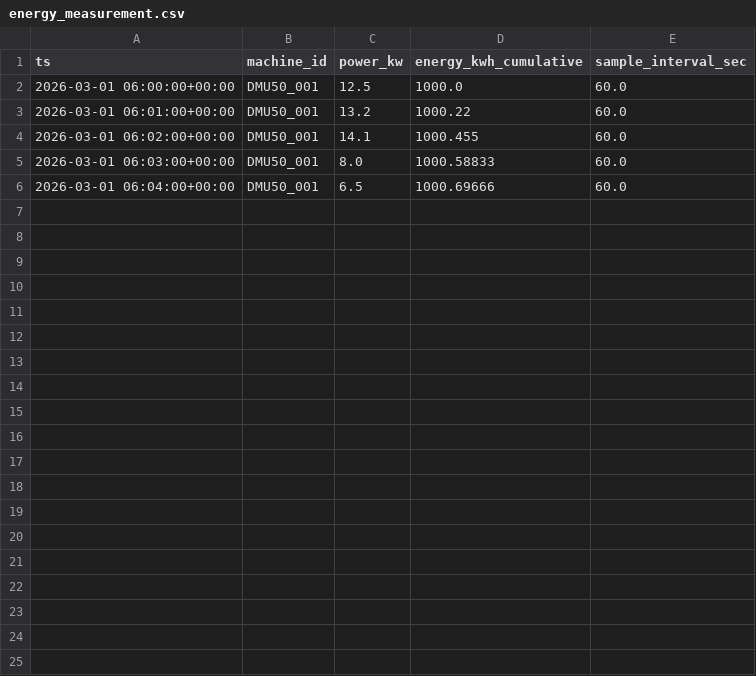
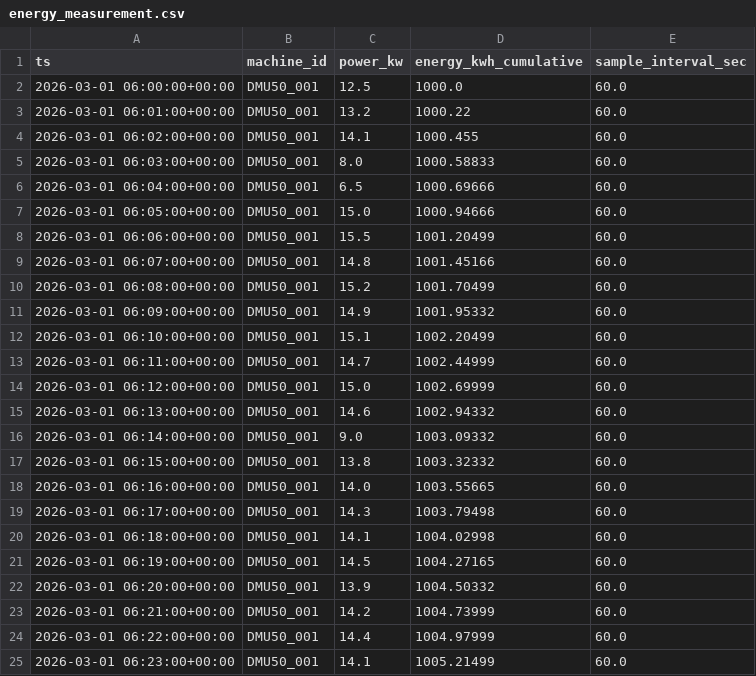
Before and after one commit to KovKri/energy-based-oee, a CSV file: db/seeds/energy_measurement.csv, drawn as a sheet; only a part is shown; the diff covers the shown part only; the diff names each change by its address in the sheet, - before the commit and + after, or states it on an @@ line.

```diff
--- a/db/seeds/energy_measurement.csv
+++ b/db/seeds/energy_measurement.csv
+row 7: 2026-03-01 06:05:00+00:00 | DMU50_001 | 15.0 | 1000.94666 | 60.0
+row 8: 2026-03-01 06:06:00+00:00 | DMU50_001 | 15.5 | 1001.20499 | 60.0
+row 9: 2026-03-01 06:07:00+00:00 | DMU50_001 | 14.8 | 1001.45166 | 60.0
+row 10: 2026-03-01 06:08:00+00:00 | DMU50_001 | 15.2 | 1001.70499 | 60.0
+row 11: 2026-03-01 06:09:00+00:00 | DMU50_001 | 14.9 | 1001.95332 | 60.0
+row 12: 2026-03-01 06:10:00+00:00 | DMU50_001 | 15.1 | 1002.20499 | 60.0
+row 13: 2026-03-01 06:11:00+00:00 | DMU50_001 | 14.7 | 1002.44999 | 60.0
+row 14: 2026-03-01 06:12:00+00:00 | DMU50_001 | 15.0 | 1002.69999 | 60.0
+row 15: 2026-03-01 06:13:00+00:00 | DMU50_001 | 14.6 | 1002.94332 | 60.0
+row 16: 2026-03-01 06:14:00+00:00 | DMU50_001 | 9.0 | 1003.09332 | 60.0
+row 17: 2026-03-01 06:15:00+00:00 | DMU50_001 | 13.8 | 1003.32332 | 60.0
+row 18: 2026-03-01 06:16:00+00:00 | DMU50_001 | 14.0 | 1003.55665 | 60.0
+row 19: 2026-03-01 06:17:00+00:00 | DMU50_001 | 14.3 | 1003.79498 | 60.0
+row 20: 2026-03-01 06:18:00+00:00 | DMU50_001 | 14.1 | 1004.02998 | 60.0
+row 21: 2026-03-01 06:19:00+00:00 | DMU50_001 | 14.5 | 1004.27165 | 60.0
+row 22: 2026-03-01 06:20:00+00:00 | DMU50_001 | 13.9 | 1004.50332 | 60.0
+row 23: 2026-03-01 06:21:00+00:00 | DMU50_001 | 14.2 | 1004.73999 | 60.0
+row 24: 2026-03-01 06:22:00+00:00 | DMU50_001 | 14.4 | 1004.97999 | 60.0
+row 25: 2026-03-01 06:23:00+00:00 | DMU50_001 | 14.1 | 1005.21499 | 60.0
```
Also changed, not shown: 16 added rows elsewhere in this file, db/seeds/machine_state_event.csv, 4 other files.
